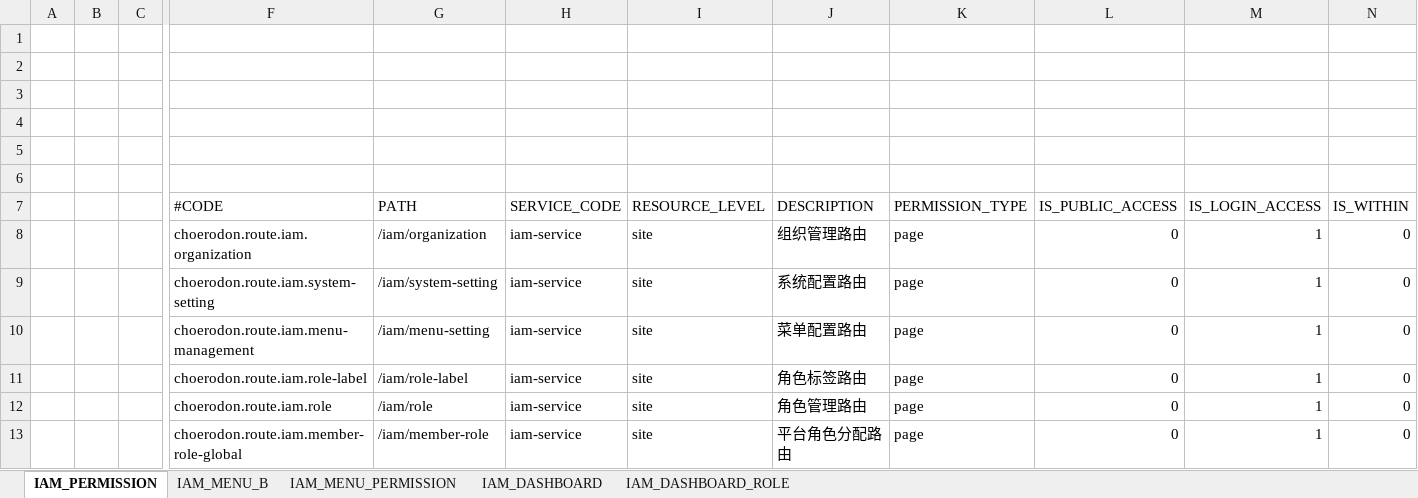
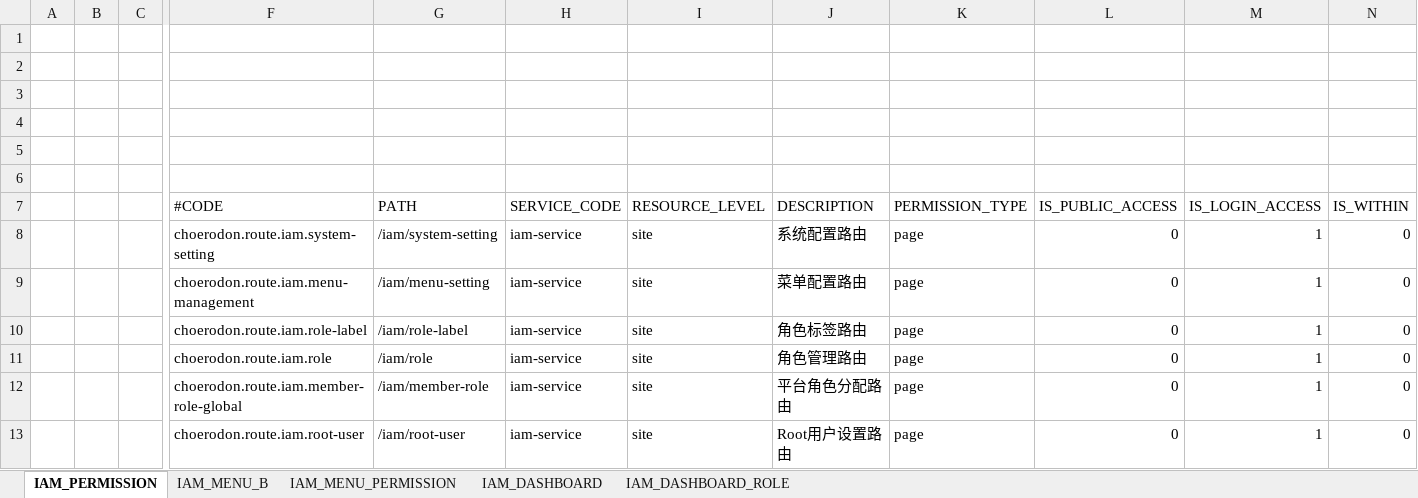
Before and after one commit to choerodon/iam-service, an Excel workbook: src/main/resources/script/front/micro-service-init-data.xlsx, sheet IAM_PERMISSION, drawn as a sheet; only a part is shown, gaps mark what is left out; the shorter side is filled out with more unchanged rows; values as stored, in another font and other column widths than the file's, no borders; rows hold the shown columns only; the diff names each change by its address in the sheet, - before the commit and + after, or states it on an @@ line.

```diff
--- a/src/main/resources/script/front/micro-service-init-data.xlsx (sheet IAM_PERMISSION)
+++ b/src/main/resources/script/front/micro-service-init-data.xlsx (sheet IAM_PERMISSION)
-row 8:  |  |  | choerodon.route.iam.organization | /iam/organization | iam-service | site | 组织管理路由 | page | 0 | 1 | 0
```
Also changed, not shown: sheet IAM_MENU_PERMISSION, sheet IAM_MENU_B.
